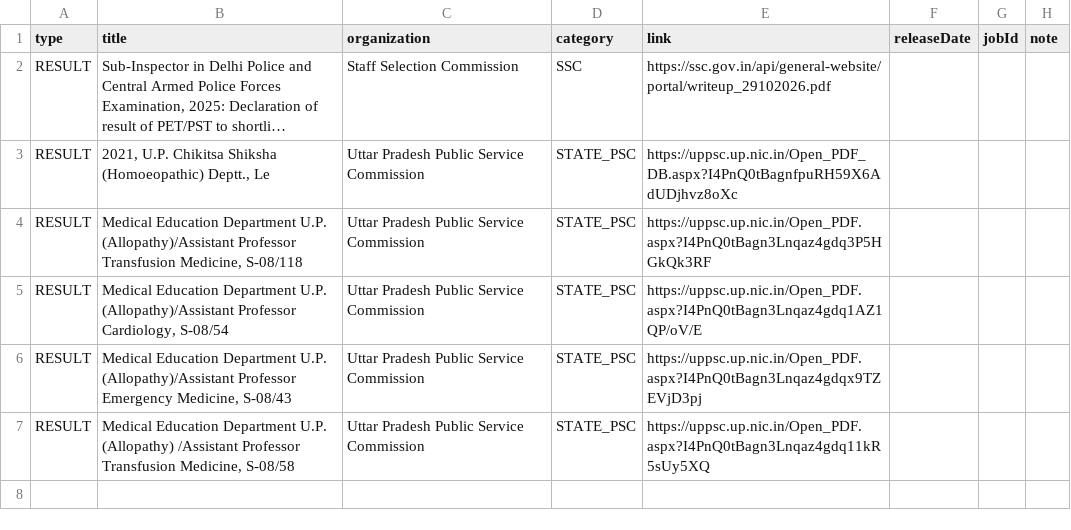
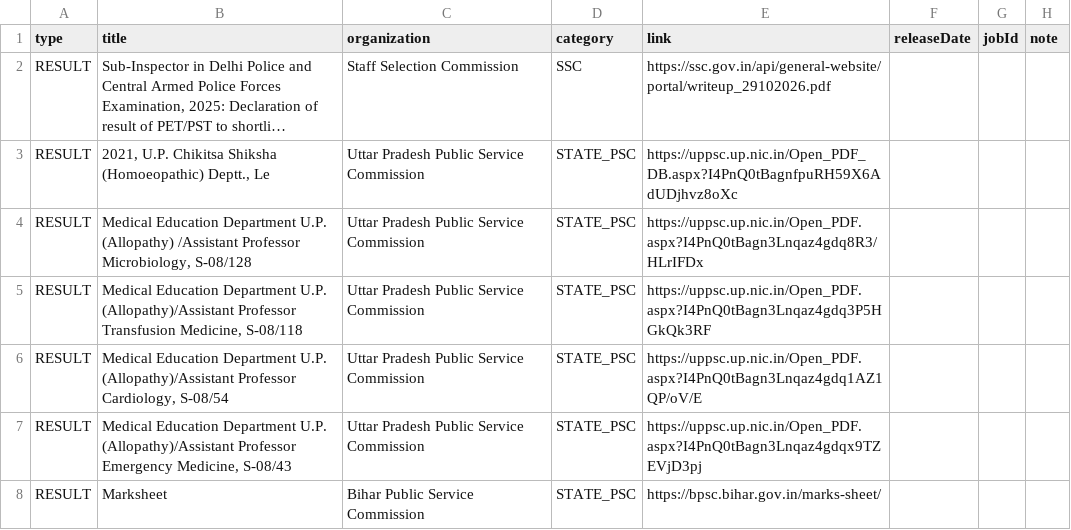
Before and after one commit to Ankit-Yadav9988/Sarkari-Bharti, a CSV file: pipeline/out/notices-2026-11-16.csv, drawn as a sheet; long unchanged cells end in …; addresses are those after the commit; the diff names each change by its address in the sheet, - before the commit and + after, or states it on an @@ line.

```diff
--- a/pipeline/out/notices-2026-11-16.csv
+++ b/pipeline/out/notices-2026-11-16.csv
+row 4: RESULT | Medical Education Department U.P. (Allopathy) /Assistant Professor Microbiology, S-08/128 | Uttar Pradesh Public Service Commission | STATE_PSC | https://uppsc.up.nic.in/Open_PDF.aspx?I4PnQ0tBagn3Lnqaz4gdq8R3/HLrIFDx
-B8 (title): Medical Education Department U.P. (Allopathy) /Assistant Professor Transfusion Medicine, S-08/58
+B8 (title): Marksheet
-C8 (organization): Uttar Pradesh Public Service Commission
+C8 (organization): Bihar Public Service Commission
-E8 (link): https://uppsc.up.nic.in/Open_PDF.aspx?I4PnQ0tBagn3Lnqaz4gdq11kR5sUy5XQ
+E8 (link): https://bpsc.bihar.gov.in/marks-sheet/
```
Also changed, not shown: 1 other file.
